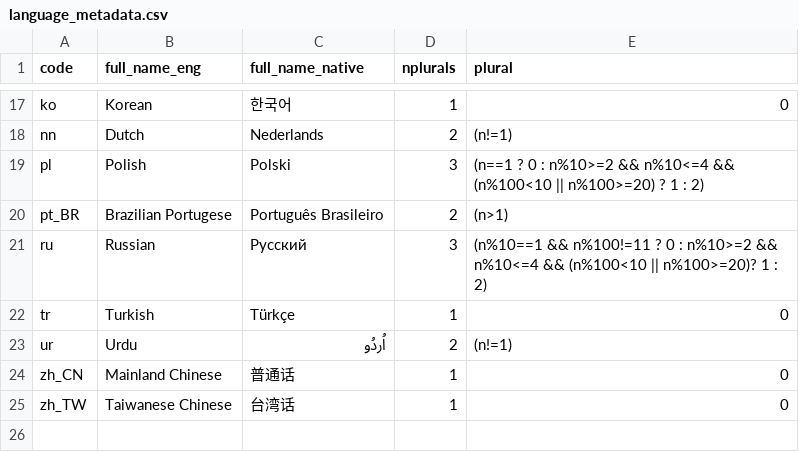
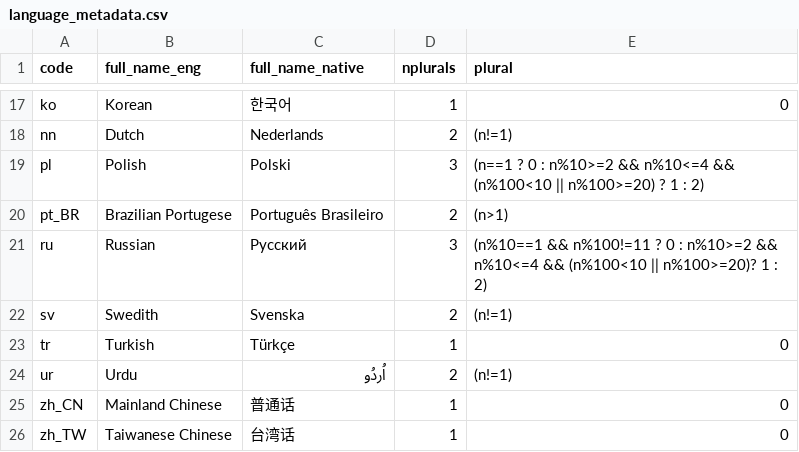
Before and after one commit to MichaelChirico/potools, a CSV file: inst/extdata/language_metadata.csv, drawn as a sheet; only a part is shown, gaps mark what is left out.

Commit message:
Add Swedish metadata

```diff
--- a/inst/extdata/language_metadata.csv
+++ b/inst/extdata/language_metadata.csv
@@ -21,2 +21,3 @@ pt_BR,Brazilian Portugese,Português Brasileiro,2,(n>1)
 ru,Russian,Русский,3,(n%10==1 && n%100!=11 ? 0 : n%10>=2 && n%10<=4 && (n%100<10 || n%100>=20)? 1 : 2)
+sv,Swedith,Svenska,2,(n!=1)
 tr,Turkish,Türkçe,1,0
```
